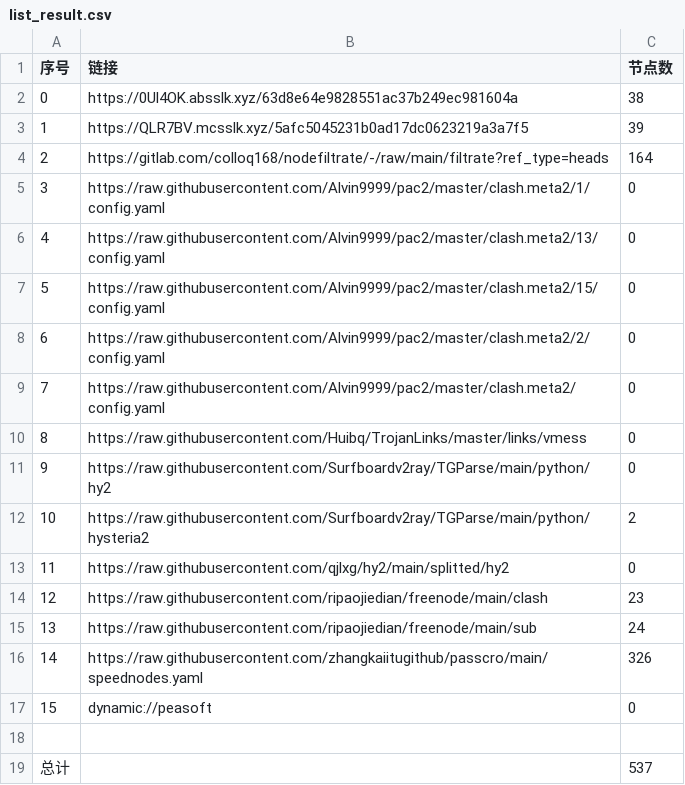
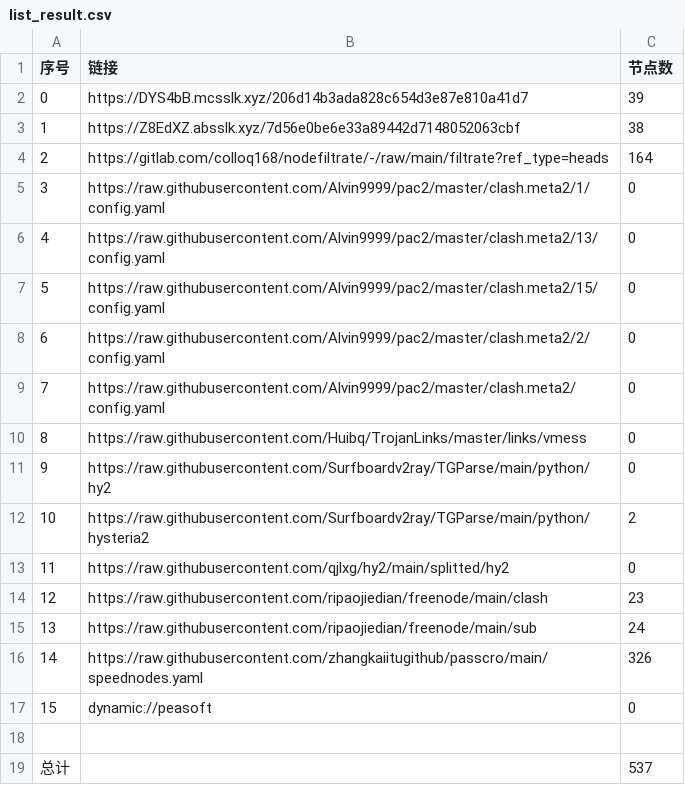
Before and after one commit to dreamMilk/AutoMergePublicNodes, a CSV file: list_result.csv, drawn as a sheet.

```diff
--- a/list_result.csv
+++ b/list_result.csv
@@ -1,4 +1,4 @@
 序号,链接,节点数
-0,https://0Ul4OK.absslk.xyz/63d8e64e9828551ac37b249ec981604a,38
-1,https://QLR7BV.mcsslk.xyz/5afc5045231b0ad17dc0623219a3a7f5,39
+0,https://DYS4bB.mcsslk.xyz/206d14b3ada828c654d3e87e810a41d7,39
+1,https://Z8EdXZ.absslk.xyz/7d56e0be6e33a89442d7148052063cbf,38
 2,https://gitlab.com/colloq168/nodefiltrate/-/raw/main/filtrate?ref_type=heads,164
```
Also changed, not shown: 27 other files.
